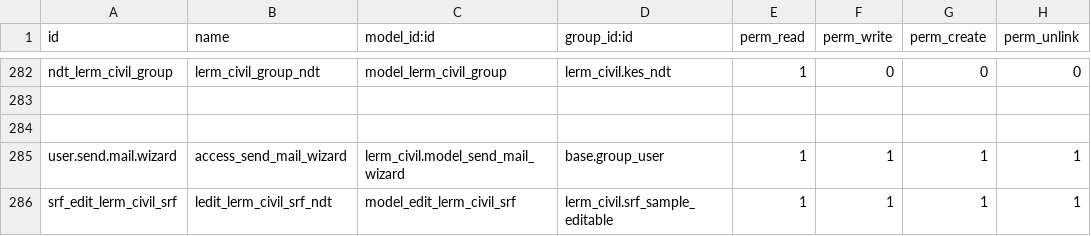
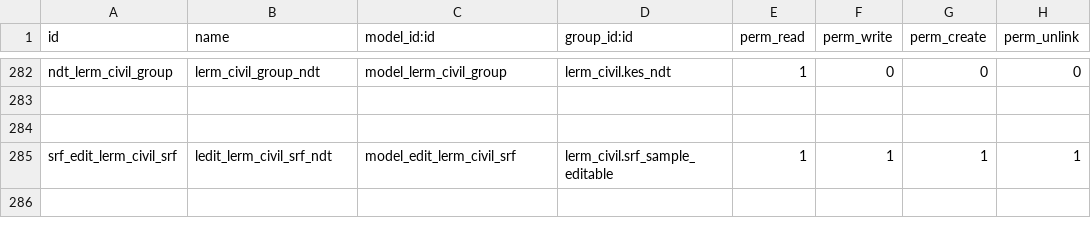
Before and after one commit to Usman-Shaikhnag/lerm_civil_products, a CSV file: lerm_civil/security/ir.model.access.csv, drawn as a sheet; only a part is shown, gaps mark what is left out; the diff names each change by its address in the sheet, - before the commit and + after, or states it on an @@ line.

```diff
--- a/lerm_civil/security/ir.model.access.csv
+++ b/lerm_civil/security/ir.model.access.csv
-row 285: user.send.mail.wizard | access_send_mail_wizard | lerm_civil.model_send_mail_wizard | base.group_user | 1 | 1 | 1 | 1
```
Also changed, not shown: 9 other files.
